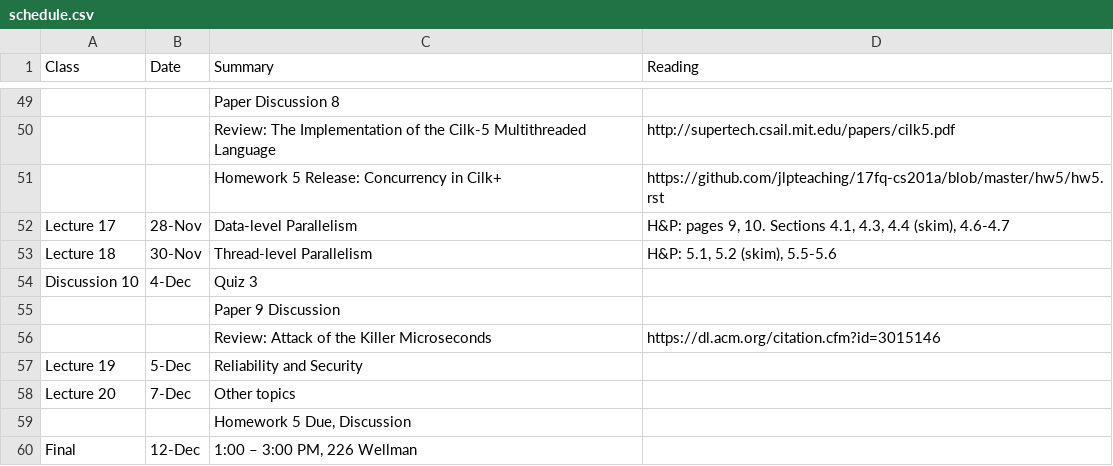
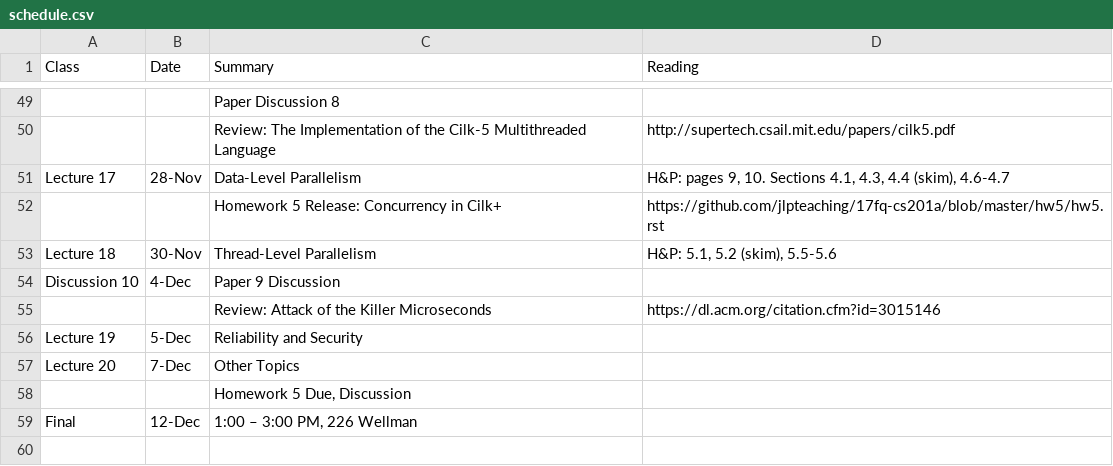
Before and after one commit to jlpteaching/ECS201A, a CSV file: syllabus/schedule.csv, drawn as a sheet; only a part is shown, gaps mark what is left out; removed rows and columns are numbered as before the commit, all else as after; the diff names each change by its address in the sheet, - before the commit and + after, or states it on an @@ line.

Commit message:
Remove quiz 3 from schedule
Minor updates elsewhere

```diff
--- a/syllabus/schedule.csv
+++ b/syllabus/schedule.csv
+row 51: Lecture 17 | 28-Nov | Data-Level Parallelism | H&P: pages 9, 10. Sections 4.1, 4.3, 4.4 (skim), 4.6-4.7
-row 52: Lecture 17 | 28-Nov | Data-level Parallelism | H&P: pages 9, 10. Sections 4.1, 4.3, 4.4 (skim), 4.6-4.7
-C53 (Summary): Thread-level Parallelism
+C53 (Summary): Thread-Level Parallelism
-row 54: Discussion 10 | 4-Dec | Quiz 3
-A54 (Class): (empty)
+A54 (Class): Discussion 10
-B54 (Date): (empty)
+B54 (Date): 4-Dec
-C57 (Summary): Other topics
+C57 (Summary): Other Topics
```
